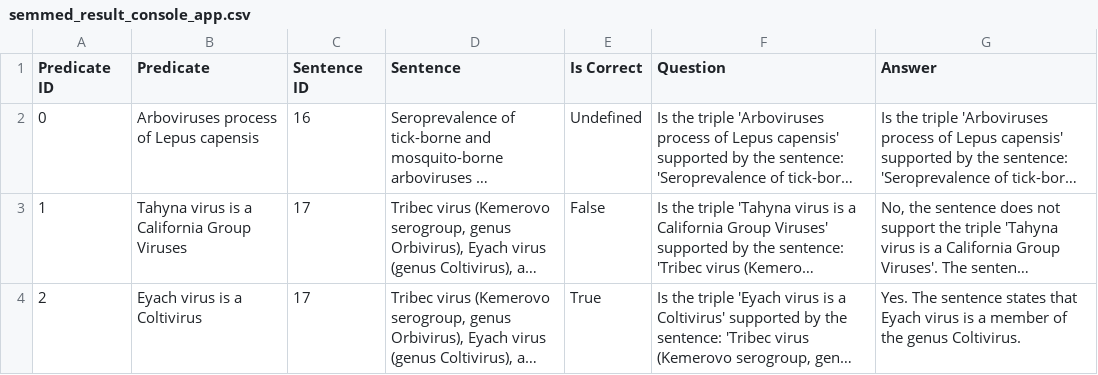
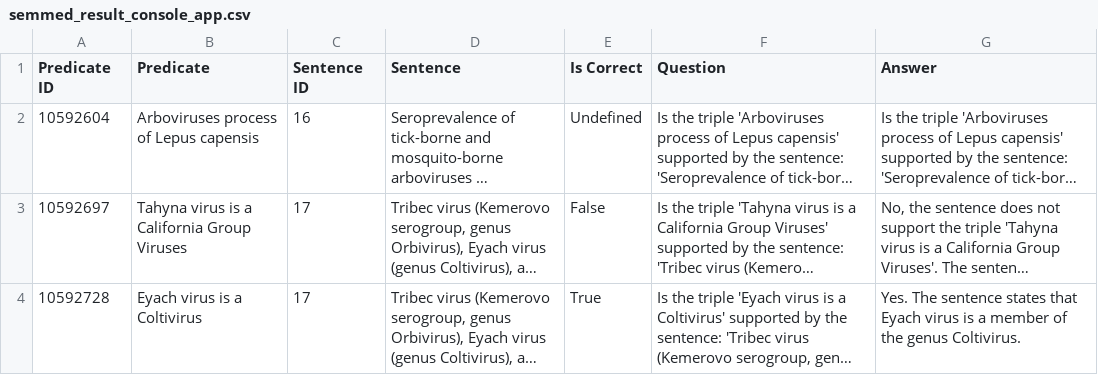
Before and after one commit to KoslickiLab/LLMFactCheck, a CSV file: result/semmed_result_console_app.csv, drawn as a sheet; long unchanged cells end in …; the diff names each change by its address in the sheet, - before the commit and + after, or states it on an @@ line.

```diff
--- a/result/semmed_result_console_app.csv
+++ b/result/semmed_result_console_app.csv
-A2 (Predicate ID): 0
+A2 (Predicate ID): 10592604
-A3 (Predicate ID): 1
+A3 (Predicate ID): 10592697
-A4 (Predicate ID): 2
+A4 (Predicate ID): 10592728
```
Also changed, not shown: 4 other files.
